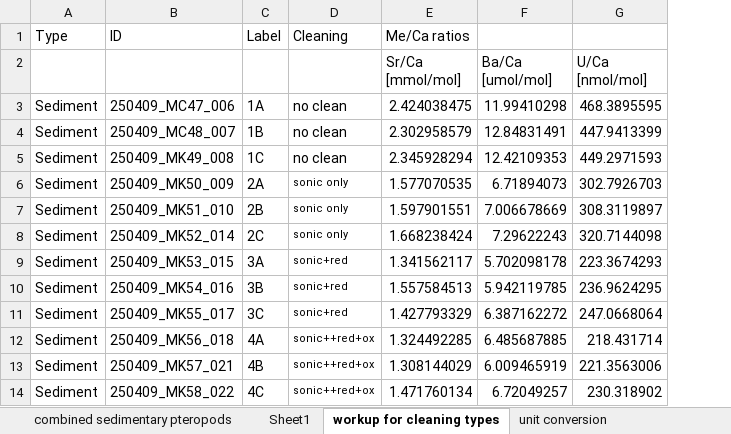
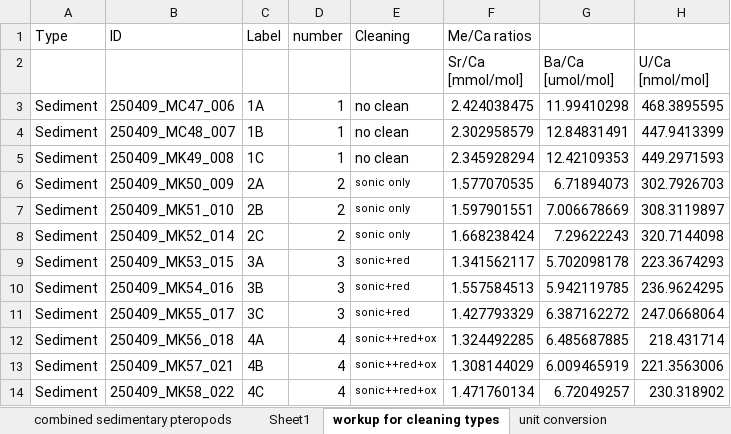
Before and after one commit to csheppard3243/praise-the-pteropods, an Excel workbook: UTh and MeCa combined sediment pteropods.xlsx, sheet workup for cleaning types, drawn as a sheet; only a part is shown; values as stored, in another font and other column widths than the file's, no borders; charts and pictures not drawn; the diff names each change by its address in the sheet, - before the commit and + after, or states it on an @@ line.

```diff
--- a/UTh and MeCa combined sediment pteropods.xlsx (sheet workup for cleaning types)
+++ b/UTh and MeCa combined sediment pteropods.xlsx (sheet workup for cleaning types)
+column D, rows 1-14: number |  | 1 | 1 | 1 | 2 | 2 | 2 | 3 | 3 | 3 | 4 | 4 | 4
```
Also changed, not shown: sheet combined sedimentary pteropods, formulas that keep their value, charts or pictures, Pteropod_summary_MeCa.xlsx, 10 other files.
